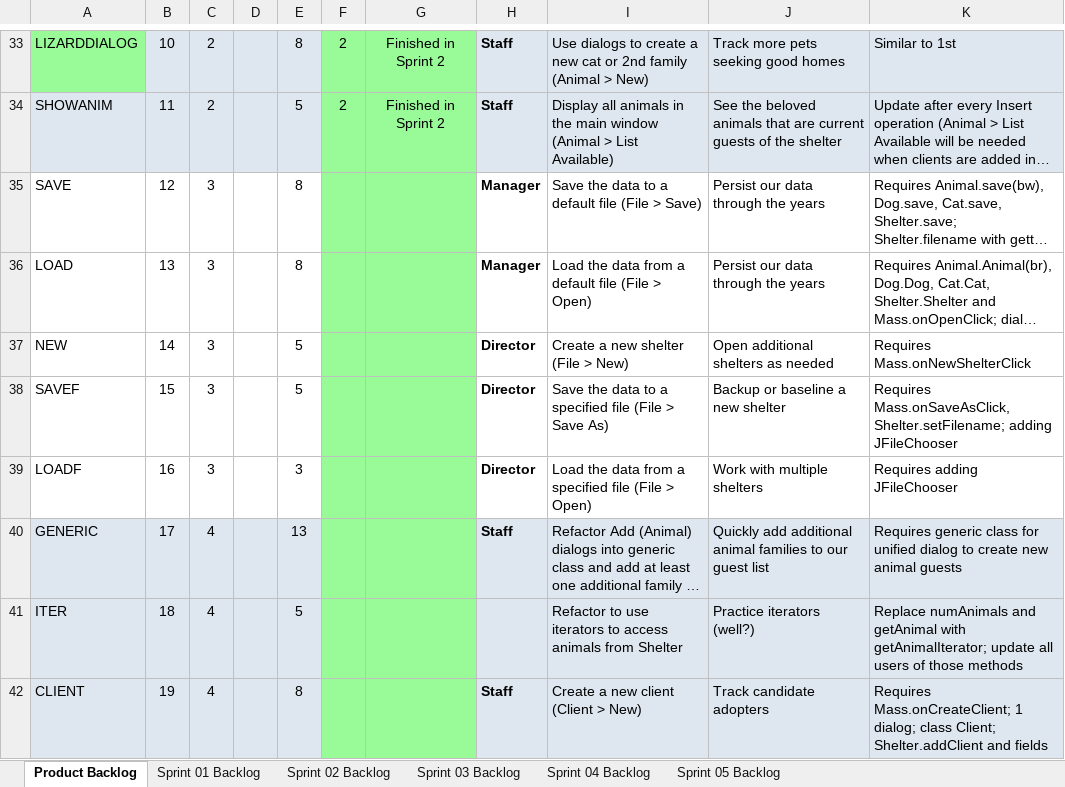
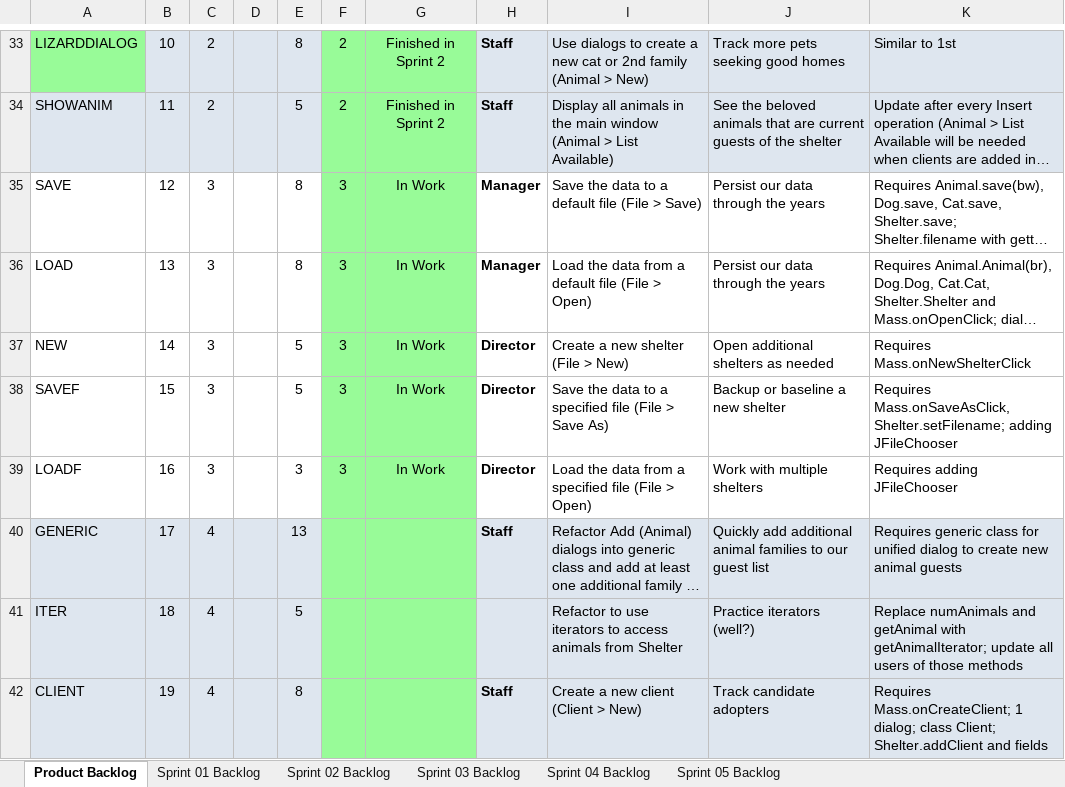
Before and after one commit to bipinshr/Mav-s-Animal-Shelter, an Excel workbook: P07/docs/MASS_Scrum.xlsx, sheet Product Backlog, drawn as a sheet; only a part is shown, gaps mark what is left out; long unchanged cells end in …; values as stored, in another font and other column widths than the file's, no borders; charts and pictures not drawn; the diff names each change by its address in the sheet, - before the commit and + after, or states it on an @@ line.

```diff
--- a/P07/docs/MASS_Scrum.xlsx (sheet Product Backlog)
+++ b/P07/docs/MASS_Scrum.xlsx (sheet Product Backlog)
-F35:F39: (empty)
+F35:F39: 3
-G35:G39: (empty)
+G35:G39: In Work
```
Also changed, not shown: sheet Sprint 03 Backlog, charts or pictures, 5 other files.
